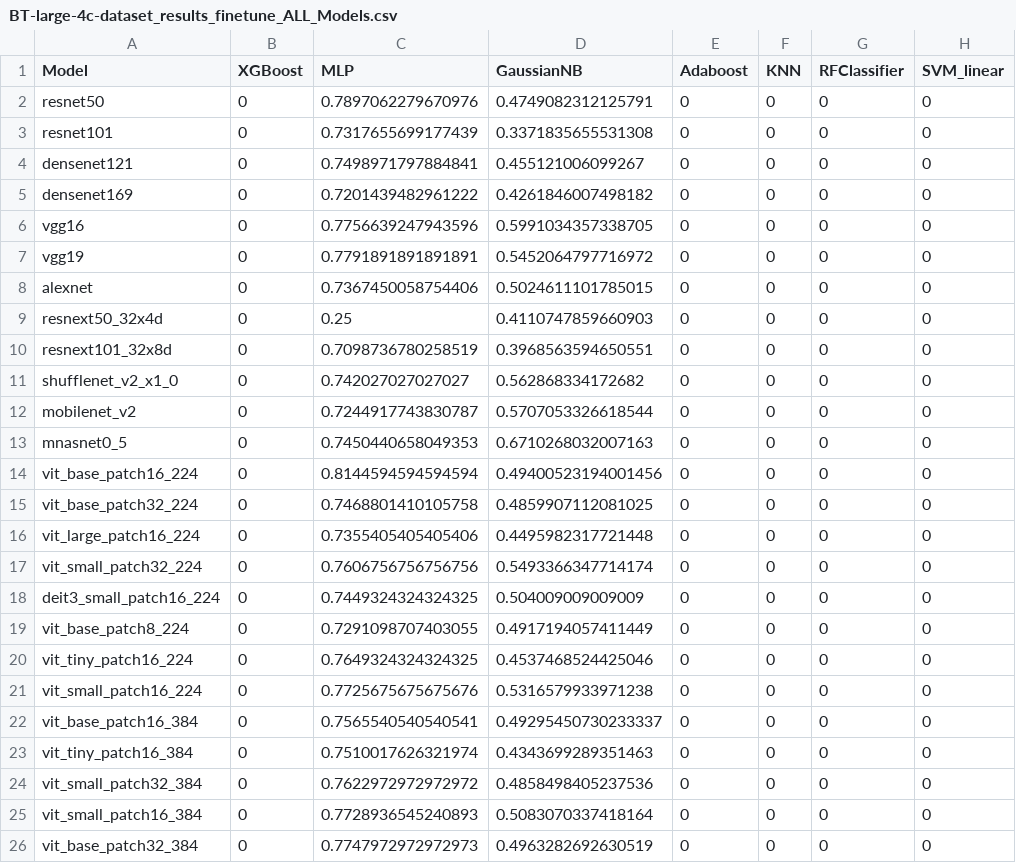
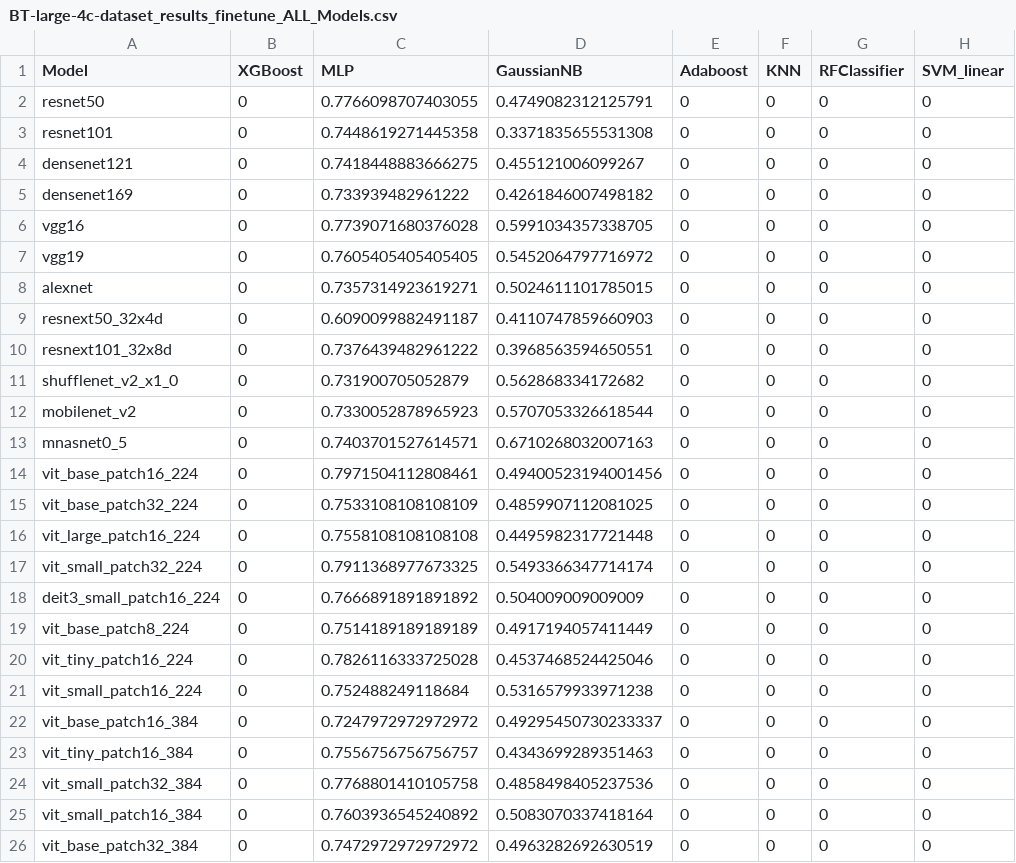
Before and after one commit to Zahid672/Brain-Tumor-Classification, a CSV file: BT-large-4c-dataset_results_finetune_ALL_Models.csv, drawn as a sheet; only a part is shown; the diff names each change by its address in the sheet, - before the commit and + after, or states it on an @@ line.

```diff
--- a/BT-large-4c-dataset_results_finetune_ALL_Models.csv
+++ b/BT-large-4c-dataset_results_finetune_ALL_Models.csv
-C2 (MLP): 0.7897062279670976
+C2 (MLP): 0.7766098707403055
-C3 (MLP): 0.7317655699177439
+C3 (MLP): 0.7448619271445358
-C4 (MLP): 0.7498971797884841
+C4 (MLP): 0.7418448883666275
-C5 (MLP): 0.7201439482961222
+C5 (MLP): 0.733939482961222
-C6 (MLP): 0.7756639247943596
+C6 (MLP): 0.7739071680376028
-C7 (MLP): 0.7791891891891891
+C7 (MLP): 0.7605405405405405
-C8 (MLP): 0.7367450058754406
+C8 (MLP): 0.7357314923619271
-C9 (MLP): 0.25
+C9 (MLP): 0.6090099882491187
-C10 (MLP): 0.7098736780258519
+C10 (MLP): 0.7376439482961222
-C11 (MLP): 0.742027027027027
+C11 (MLP): 0.731900705052879
-C12 (MLP): 0.7244917743830787
+C12 (MLP): 0.7330052878965923
-C13 (MLP): 0.7450440658049353
+C13 (MLP): 0.7403701527614571
-C14 (MLP): 0.8144594594594594
+C14 (MLP): 0.7971504112808461
-C15 (MLP): 0.7468801410105758
+C15 (MLP): 0.7533108108108109
-C16 (MLP): 0.7355405405405406
+C16 (MLP): 0.7558108108108108
-C17 (MLP): 0.7606756756756756
+C17 (MLP): 0.7911368977673325
-C18 (MLP): 0.7449324324324325
+C18 (MLP): 0.7666891891891892
-C19 (MLP): 0.7291098707403055
+C19 (MLP): 0.7514189189189189
-C20 (MLP): 0.7649324324324325
+C20 (MLP): 0.7826116333725028
-C21 (MLP): 0.7725675675675676
+C21 (MLP): 0.752488249118684
-C22 (MLP): 0.7565540540540541
+C22 (MLP): 0.7247972972972972
-C23 (MLP): 0.7510017626321974
+C23 (MLP): 0.7556756756756757
-C24 (MLP): 0.7622972972972972
+C24 (MLP): 0.7768801410105758
-C25 (MLP): 0.7728936545240893
+C25 (MLP): 0.7603936545240892
-C26 (MLP): 0.7747972972972973
+C26 (MLP): 0.7472972972972972
```
Also changed, not shown: BT-large-4c-dataset_results_top_three_normalized_PCA_tuned_parameters.csv, 7 other files.
